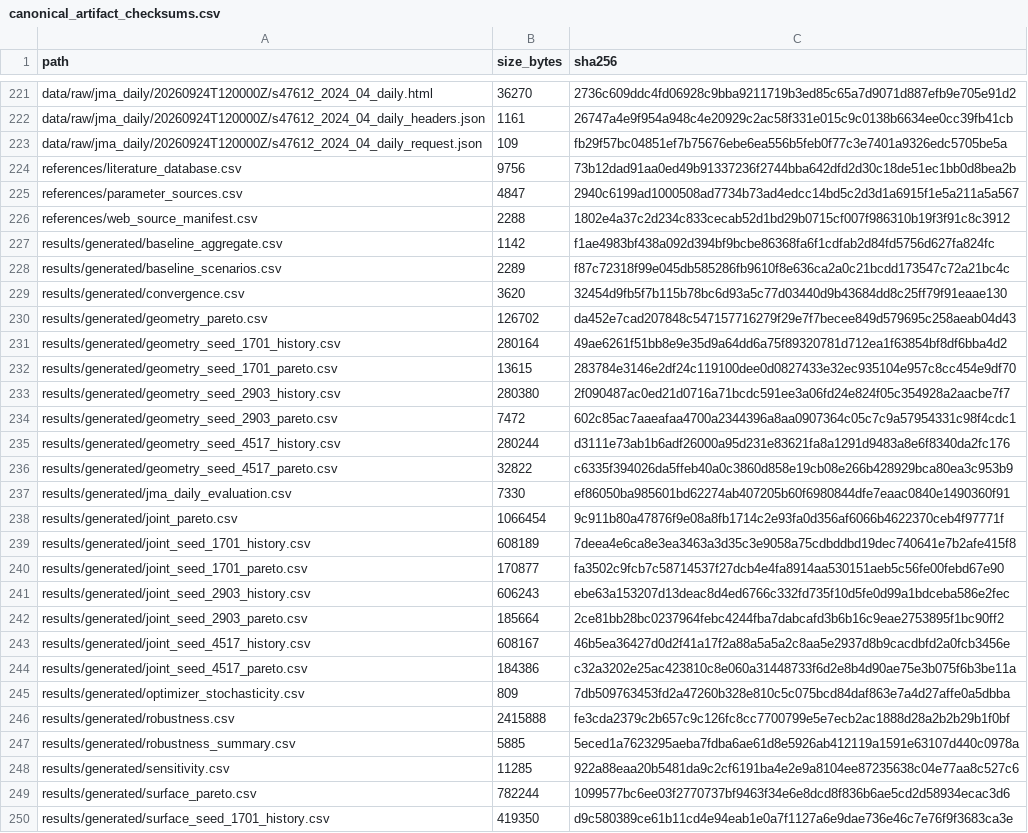
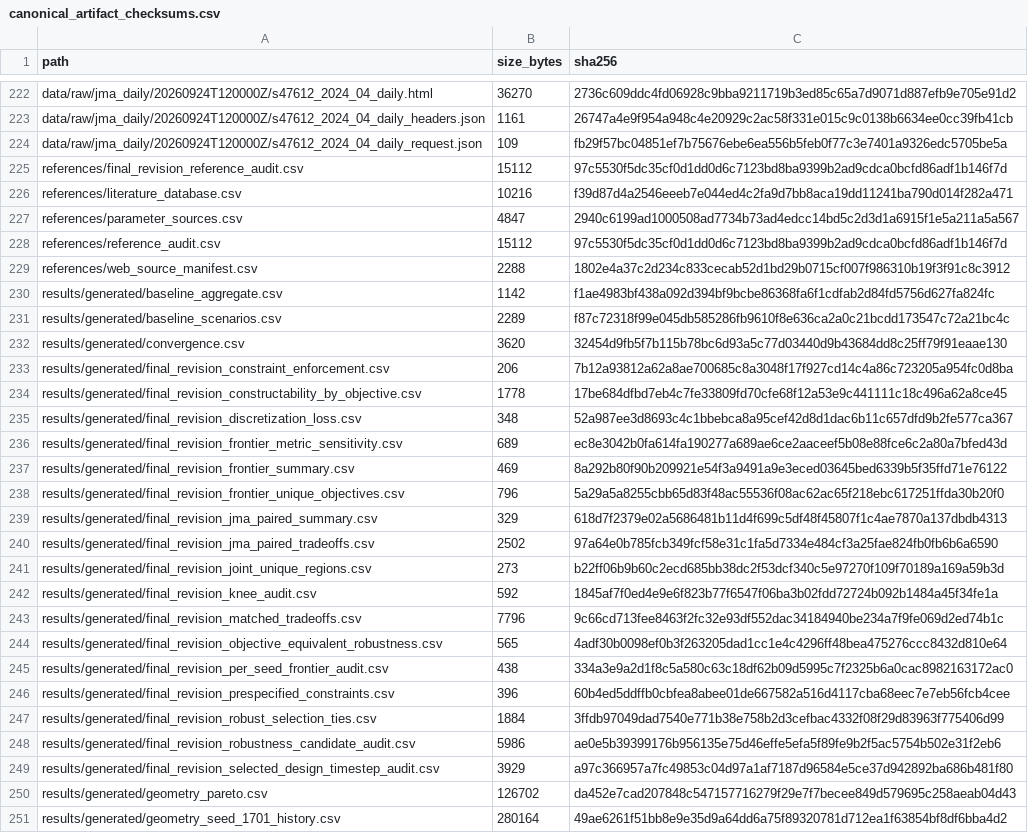
Before and after one commit to bougtoir/functionally-graded-roof-snow-management, a CSV file: audit/final_revision/canonical_artifact_checksums.csv, drawn as a sheet; only a part is shown, gaps mark what is left out; the shorter side is filled out with more unchanged rows; the diff covers the shown part only.

```diff
--- a/audit/final_revision/canonical_artifact_checksums.csv
+++ b/audit/final_revision/canonical_artifact_checksums.csv
@@ -223,4 +224,6 @@ data/raw/jma_daily/20260924T120000Z/s47612_2024_04_daily_headers.json,1161,26747
 data/raw/jma_daily/20260924T120000Z/s47612_2024_04_daily_request.json,109,fb29f57bc04851ef7b75676ebe6ea556b5feb0f77c3e7401a9326edc5705be5a
-references/literature_database.csv,9756,73b12dad91aa0ed49b91337236f2744bba642dfd2d30c18de51ec1bb0d8bea2b
+references/final_revision_reference_audit.csv,15112,97c5530f5dc35cf0d1dd0d6c7123bd8ba9399b2ad9cdca0bcfd86adf1b146f7d
+references/literature_database.csv,10216,f39d87d4a2546eeeb7e044ed4c2fa9d7bb8aca19dd11241ba790d014f282a471
 references/parameter_sources.csv,4847,2940c6199ad1000508ad7734b73ad4edcc14bd5c2d3d1a6915f1e5a211a5a567
+references/reference_audit.csv,15112,97c5530f5dc35cf0d1dd0d6c7123bd8ba9399b2ad9cdca0bcfd86adf1b146f7d
 references/web_source_manifest.csv,2288,1802e4a37c2d234c833cecab52d1bd29b0715cf007f986310b19f3f91c8c3912
@@ -229,2 +232,19 @@ results/generated/baseline_scenarios.csv,2289,f87c72318f99e045db585286fb9610f8e6
 results/generated/convergence.csv,3620,32454d9fb5f7b115b78bc6d93a5c77d03440d9b43684dd8c25ff79f91eaae130
+results/generated/final_revision_constraint_enforcement.csv,206,7b12a93812a62a8ae700685c8a3048f17f927cd14c4a86c723205a954fc0d8ba
+results/generated/final_revision_constructability_by_objective.csv,1778,17be684dfbd7eb4c7fe33809fd70cfe68f12a53e9c441111c18c496a62a8ce45
+results/generated/final_revision_discretization_loss.csv,348,52a987ee3d8693c4c1bbebca8a95cef42d8d1dac6b11c657dfd9b2fe577ca367
+results/generated/final_revision_frontier_metric_sensitivity.csv,689,ec8e3042b0fa614fa190277a689ae6ce2aaceef5b08e88fce6c2a80a7bfed43d
+results/generated/final_revision_frontier_summary.csv,469,8a292b80f90b209921e54f3a9491a9e3eced03645bed6339b5f35ffd71e76122
+results/generated/final_revision_frontier_unique_objectives.csv,796,5a29a5a8255cbb65d83f48ac55536f08ac62ac65f218ebc617251ffda30b20f0
+results/generated/final_revision_jma_paired_summary.csv,329,618d7f2379e02a5686481b11d4f699c5df48f45807f1c4ae7870a137dbdb4313
+results/generated/final_revision_jma_paired_tradeoffs.csv,2502,97a64e0b785fcb349fcf58e31c1fa5d7334e484cf3a25fae824fb0fb6b6a6590
+results/generated/final_revision_joint_unique_regions.csv,273,b22ff06b9b60c2ecd685bb38dc2f53dcf340c5e97270f109f70189a169a59b3d
+results/generated/final_revision_knee_audit.csv,592,1845af7f0ed4e9e6f823b77f6547f06ba3b02fdd72724b092b1484a45f34fe1a
+results/generated/final_revision_matched_tradeoffs.csv,7796,9c66cd713fee8463f2fc32e93df552dac34184940be234a7f9fe069d2ed74b1c
+results/generated/final_revision_objective_equivalent_robustness.csv,565,4adf30b0098ef0b3f263205dad1cc1e4c4296ff48bea475276ccc8432d810e64
+results/generated/final_revision_per_seed_frontier_audit.csv,438,334a3e9a2d1f8c5a580c63c18df62b09d5995c7f2325b6a0cac8982163172ac0
+results/generated/final_revision_prespecified_constraints.csv,396,60b4ed5ddffb0cbfea8abee01de667582a516d4117cba68eec7e7eb56fcb4cee
+results/generated/final_revision_robust_selection_ties.csv,1884,3ffdb97049dad7540e771b38e758b2d3cefbac4332f08f29d83963f775406d99
+results/generated/final_revision_robustness_candidate_audit.csv,5986,ae0e5b39399176b956135e75d46effe5efa5f89fe9b2f5ac5754b502e31f2eb6
+results/generated/final_revision_selected_design_timestep_audit.csv,3929,a97c366957a7fc49853c04d97a1af7187d96584e5ce37d942892ba686b481f80
 results/generated/geometry_pareto.csv,126702,da452e7cad207848c547157716279f29e7f7becee849d579695c258aeab04d43
```
Also changed, not shown: 1 added row and 10 edited cells elsewhere in this file, audit/final_revision/number_provenance.csv, 7 other files.
